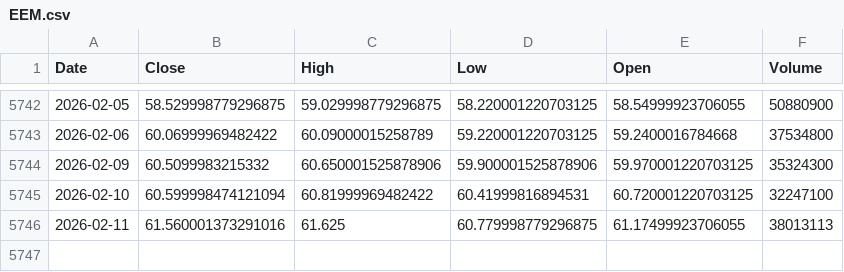
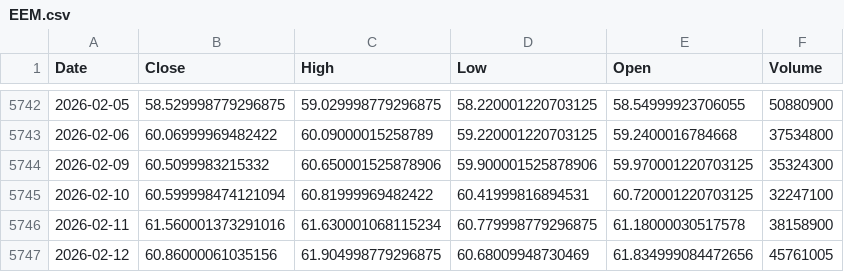
Before and after one commit to kittycapital/etf-seasonality, a CSV file: data/EEM.csv, drawn as a sheet; only a part is shown, gaps mark what is left out.

```diff
--- a/data/EEM.csv
+++ b/data/EEM.csv
@@ -5745,2 +5745,3 @@ Date,Close,High,Low,Open,Volume
 2026-02-10,60.599998474121094,60.81999969482422,60.41999816894531,60.720001220703125,32247100
-2026-02-11,61.560001373291016,61.625,60.779998779296875,61.17499923706055,38013113
+2026-02-11,61.560001373291016,61.630001068115234,60.779998779296875,61.18000030517578,38158900
+2026-02-12,60.86000061035156,61.904998779296875,60.68009948730469,61.834999084472656,45761005
```
Also changed, not shown: data/DIA.csv, data/EWY.csv, 10 other files.
